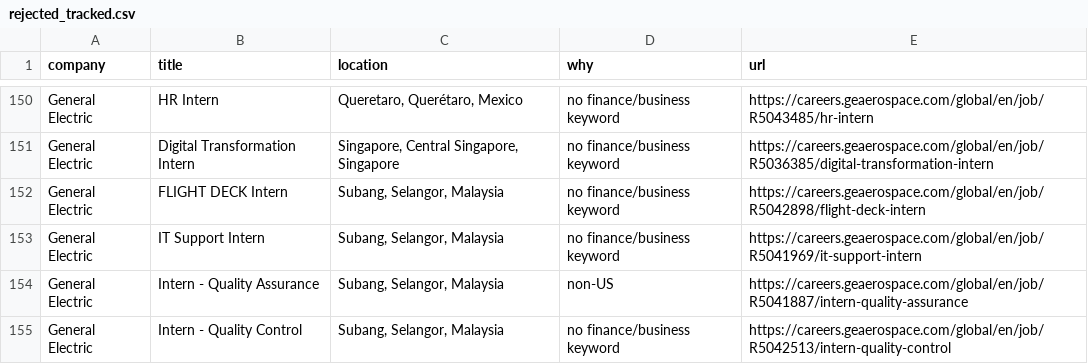
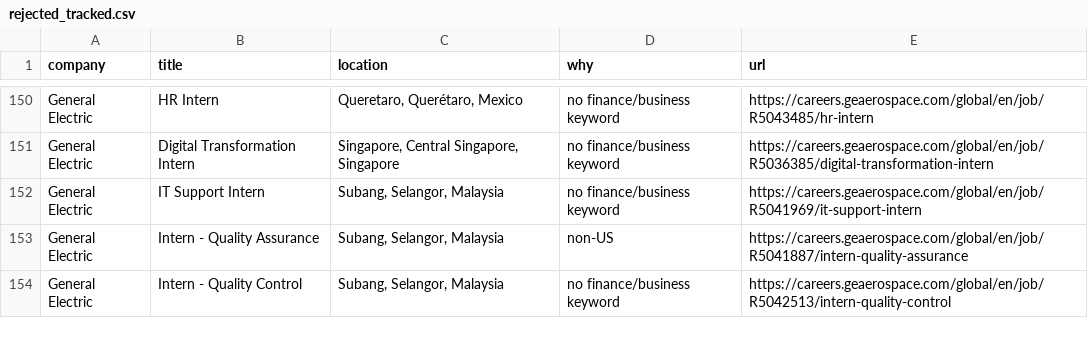
Before and after one commit to nikhilc3/coop-finance, a CSV file: data/rejected_tracked.csv, drawn as a sheet; only a part is shown, gaps mark what is left out; the diff covers the shown part only.

```diff
--- a/data/rejected_tracked.csv
+++ b/data/rejected_tracked.csv
@@ -151,3 +151,2 @@ General Electric,HR Intern,"Queretaro, Querétaro, Mexico",no finance/business k
 General Electric,Digital Transformation Intern,"Singapore, Central Singapore, Singapore",no finance/business keyword,https://careers.geaerospace.com/global/en/job/R5036385/digital-transformation-intern
-General Electric,FLIGHT DECK Intern,"Subang, Selangor, Malaysia",no finance/business keyword,https://careers.geaerospace.com/global/en/job/R5042898/flight-deck-intern
 General Electric,IT Support Intern,"Subang, Selangor, Malaysia",no finance/business keyword,https://careers.geaerospace.com/global/en/job/R5041969/it-support-intern
```
Also changed, not shown: 2 added rows, 1 removed row and 24 moved rows elsewhere in this file, data/sheet.csv, data/tracker.csv, 8 other files.
